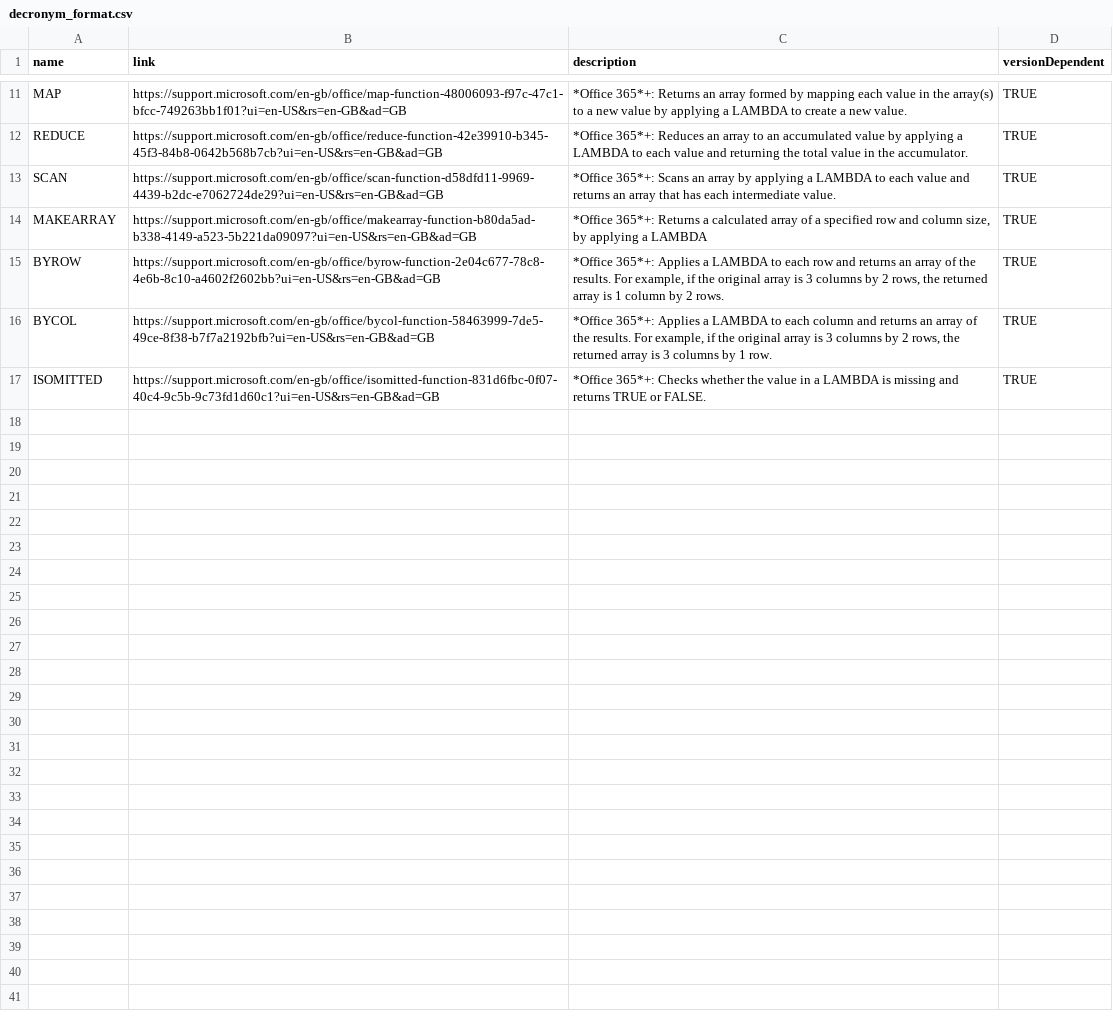
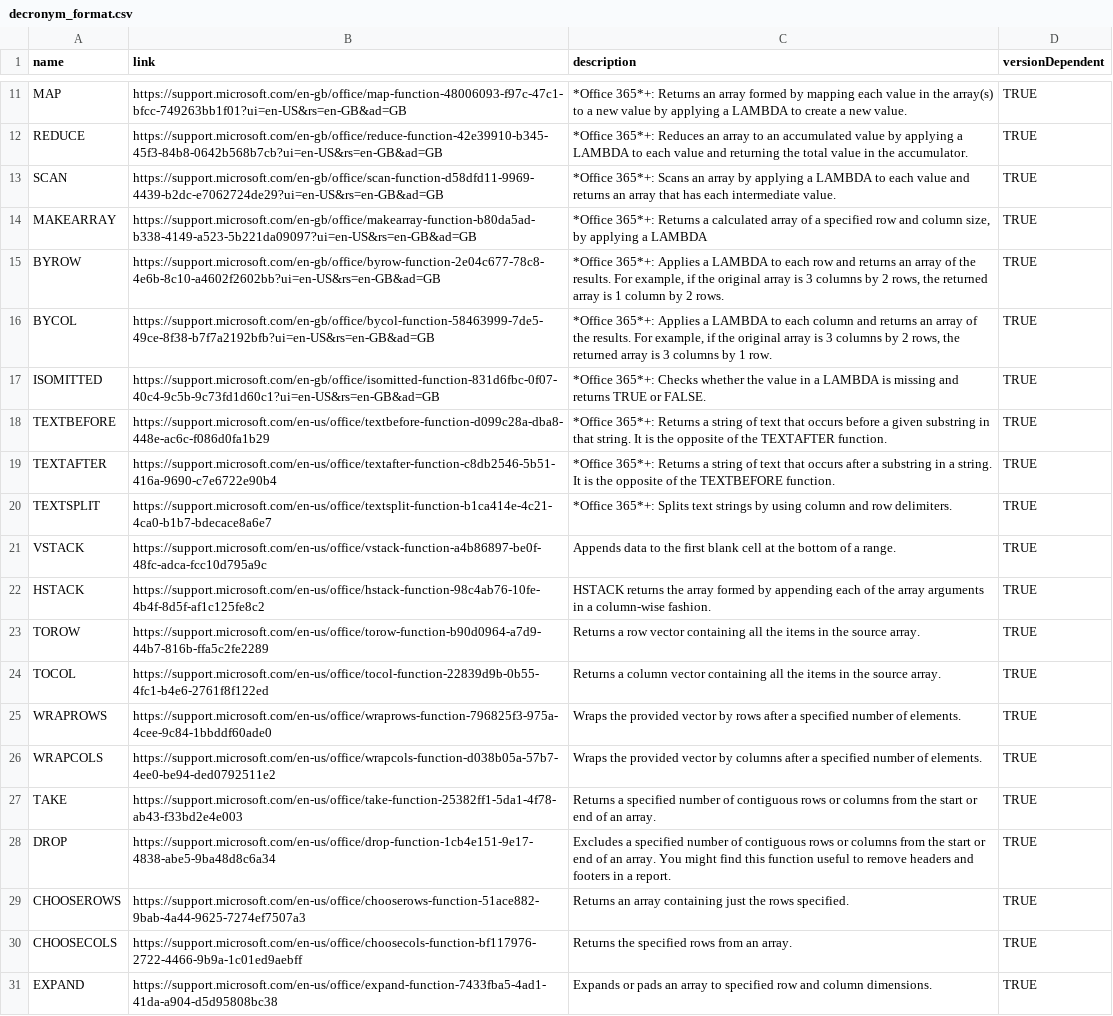
Before and after one commit to Senipah/excel-reddit-decronyms, a CSV file: csv/manual_additions/decronym_format.csv, drawn as a sheet; only a part is shown, gaps mark what is left out.

Commit message:
chore: manually add new array funcs

```diff
--- a/csv/manual_additions/decronym_format.csv
+++ b/csv/manual_additions/decronym_format.csv
@@ -17 +17,15 @@ BYCOL ,https://support.microsoft.com/en-gb/office/bycol-function-58463999-7de5-4
 ISOMITTED,https://support.microsoft.com/en-gb/office/isomitted-function-831d6fbc-0f07-40c4-9c5b-9c73fd1d60c1?ui=en-US&rs=en-GB&ad=GB,*Office 365*+: Checks whether the value in a LAMBDA is missing and returns TRUE or FALSE.,TRUE
+TEXTBEFORE ,https://support.microsoft.com/en-us/office/textbefore-function-d099c28a-dba8-448e-ac6c-f086d0fa1b29,*Office 365*+: Returns a string of text that occurs before a given substring in that string. It is the opposite of the TEXTAFTER function.,TRUE
+TEXTAFTER ,https://support.microsoft.com/en-us/office/textafter-function-c8db2546-5b51-416a-9690-c7e6722e90b4,*Office 365*+: Returns a string of text that occurs after a substring in a string. It is the opposite of the TEXTBEFORE function.,TRUE
+TEXTSPLIT ,https://support.microsoft.com/en-us/office/textsplit-function-b1ca414e-4c21-4ca0-b1b7-bdecace8a6e7,*Office 365*+: Splits text strings by using column and row delimiters.,TRUE
+VSTACK ,https://support.microsoft.com/en-us/office/vstack-function-a4b86897-be0f-48fc-adca-fcc10d795a9c,Appends data to the first blank cell at the bottom of a range.,TRUE
+HSTACK ,https://support.microsoft.com/en-us/office/hstack-function-98c4ab76-10fe-4b4f-8d5f-af1c125fe8c2,HSTACK returns the array formed by appending each of the array arguments in a column-wise fashion.  ,TRUE
+TOROW ,https://support.microsoft.com/en-us/office/torow-function-b90d0964-a7d9-44b7-816b-ffa5c2fe2289,Returns a row vector containing all the items in the source array. ,TRUE
+TOCOL ,https://support.microsoft.com/en-us/office/tocol-function-22839d9b-0b55-4fc1-b4e6-2761f8f122ed,Returns a column vector containing all the items in the source array. ,TRUE
+WRAPROWS ,https://support.microsoft.com/en-us/office/wraprows-function-796825f3-975a-4cee-9c84-1bbddf60ade0,Wraps the provided vector by rows after a specified number of elements.,TRUE
+WRAPCOLS ,https://support.microsoft.com/en-us/office/wrapcols-function-d038b05a-57b7-4ee0-be94-ded0792511e2,Wraps the provided vector by columns after a specified number of elements.,TRUE
+TAKE ,https://support.microsoft.com/en-us/office/take-function-25382ff1-5da1-4f78-ab43-f33bd2e4e003,Returns a specified number of contiguous rows or columns from the start or end of an array.,TRUE
+DROP ,https://support.microsoft.com/en-us/office/drop-function-1cb4e151-9e17-4838-abe5-9ba48d8c6a34,Excludes a specified number of contiguous rows or columns from the start or end of an array. You might find this function useful to remove headers and footers in a report.,TRUE
+CHOOSEROWS ,https://support.microsoft.com/en-us/office/chooserows-function-51ace882-9bab-4a44-9625-7274ef7507a3,Returns an array containing just the rows specified.,TRUE
+CHOOSECOLS ,https://support.microsoft.com/en-us/office/choosecols-function-bf117976-2722-4466-9b9a-1c01ed9aebff,Returns the specified rows from an array.  ,TRUE
+EXPAND ,https://support.microsoft.com/en-us/office/expand-function-7433fba5-4ad1-41da-a904-d5d95808bc38,Expands or pads an array to specified row and column dimensions. ,TRUE
```
